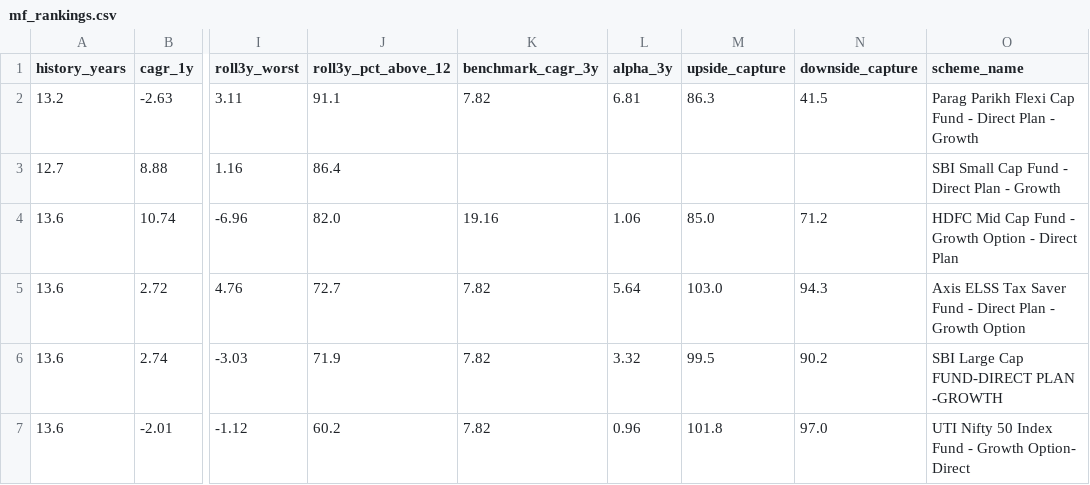
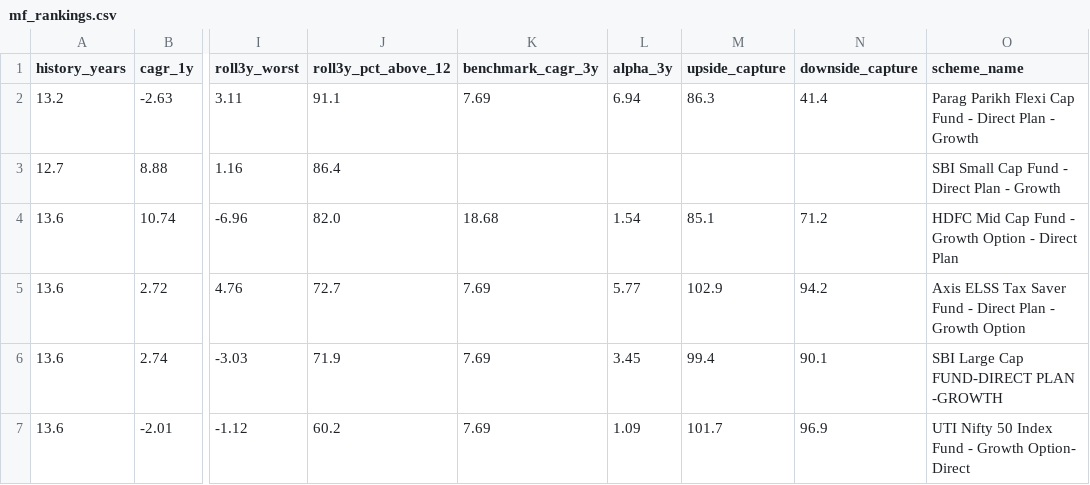
Before and after one commit to gopalbharti17/india-market-analysis, a CSV file: mf_rankings.csv, drawn as a sheet; only a part is shown, gaps mark what is left out; the diff names each change by its address in the sheet, - before the commit and + after, or states it on an @@ line.

```diff
--- a/mf_rankings.csv
+++ b/mf_rankings.csv
-K2 (benchmark_cagr_3y): 7.82
+K2 (benchmark_cagr_3y): 7.69
-L2 (alpha_3y): 6.81
+L2 (alpha_3y): 6.94
-N2 (downside_capture): 41.5
+N2 (downside_capture): 41.4
-K4 (benchmark_cagr_3y): 19.16
+K4 (benchmark_cagr_3y): 18.68
-L4 (alpha_3y): 1.06
+L4 (alpha_3y): 1.54
-M4 (upside_capture): 85.0
+M4 (upside_capture): 85.1
-K5:K7 (benchmark_cagr_3y): 7.82
+K5:K7 (benchmark_cagr_3y): 7.69
-L5 (alpha_3y): 5.64
+L5 (alpha_3y): 5.77
-M5 (upside_capture): 103.0
+M5 (upside_capture): 102.9
-N5 (downside_capture): 94.3
+N5 (downside_capture): 94.2
-L6 (alpha_3y): 3.32
+L6 (alpha_3y): 3.45
-M6 (upside_capture): 99.5
+M6 (upside_capture): 99.4
-N6 (downside_capture): 90.2
+N6 (downside_capture): 90.1
-L7 (alpha_3y): 0.96
+L7 (alpha_3y): 1.09
-M7 (upside_capture): 101.8
+M7 (upside_capture): 101.7
-N7 (downside_capture): 97.0
+N7 (downside_capture): 96.9
```
Also changed, not shown: stock_rankings.csv, 3 other files.
